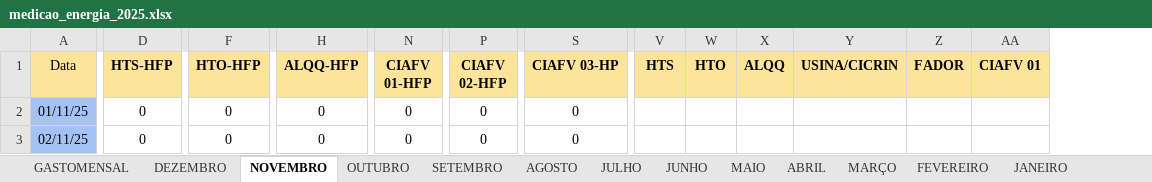
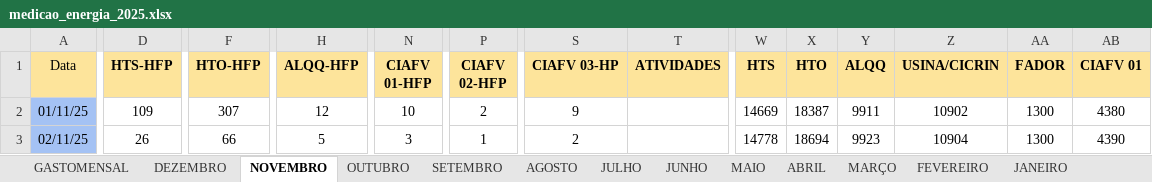
Before and after one commit to MarquezziniBL/Dashboardenergia, an Excel workbook: Backup/medicao_energia_2025.xlsx, sheet NOVEMBRO, drawn as a sheet; only a part is shown, gaps mark what is left out; values as stored, in another font and other column widths than the file's, no borders; addresses are those after the commit; the diff covers the shown part only; the diff names each change by its address in the sheet, - before the commit and + after, or states it on an @@ line.

```diff
--- a/Backup/medicao_energia_2025.xlsx (sheet NOVEMBRO)
+++ b/Backup/medicao_energia_2025.xlsx (sheet NOVEMBRO)
+column T (ATIVIDADES), empty
-D2 (HTS-HFP): 0
+D2 (HTS-HFP): 109
-F2 (HTO-HFP): 0
+F2 (HTO-HFP): 307
-H2 (ALQQ-HFP): 0
+H2 (ALQQ-HFP): 12
-N2 (CIAFV 01-HFP): 0
+N2 (CIAFV 01-HFP): 10
-P2 (CIAFV 02-HFP): 0
+P2 (CIAFV 02-HFP): 2
-S2 (CIAFV 03-HP): 0
+S2 (CIAFV 03-HP): 9
-W2 (HTS): (empty)
+W2 (HTS): 14669
-X2 (HTO): (empty)
+X2 (HTO): 18387
-Y2 (ALQQ): (empty)
+Y2 (ALQQ): 9911
-Z2 (USINA/CICRIN): (empty)
+Z2 (USINA/CICRIN): 10902
-AA2:AA3 (FADOR): (empty)
+AA2:AA3 (FADOR): 1300
-AB2 (CIAFV 01): (empty)
+AB2 (CIAFV 01): 4380
-D3 (HTS-HFP): 0
+D3 (HTS-HFP): 26
-F3 (HTO-HFP): 0
+F3 (HTO-HFP): 66
-H3 (ALQQ-HFP): 0
+H3 (ALQQ-HFP): 5
-N3 (CIAFV 01-HFP): 0
+N3 (CIAFV 01-HFP): 3
-P3 (CIAFV 02-HFP): 0
+P3 (CIAFV 02-HFP): 1
-S3 (CIAFV 03-HP): 0
+S3 (CIAFV 03-HP): 2
-W3 (HTS): (empty)
+W3 (HTS): 14778
-X3 (HTO): (empty)
+X3 (HTO): 18694
-Y3 (ALQQ): (empty)
+Y3 (ALQQ): 9923
-Z3 (USINA/CICRIN): (empty)
+Z3 (USINA/CICRIN): 10904
-AB3 (CIAFV 01): (empty)
+AB3 (CIAFV 01): 4390
```
Also changed, not shown: 223 edited cells elsewhere in this sheet, sheet SETEMBRO, sheet AGOSTO, sheet JULHO, sheet OUTUBRO, sheet MARÇO, sheet JUNHO, 6 more sheets, formulas that keep their value, Backup/medicao_energia_2024.xlsx, 5 other files.
